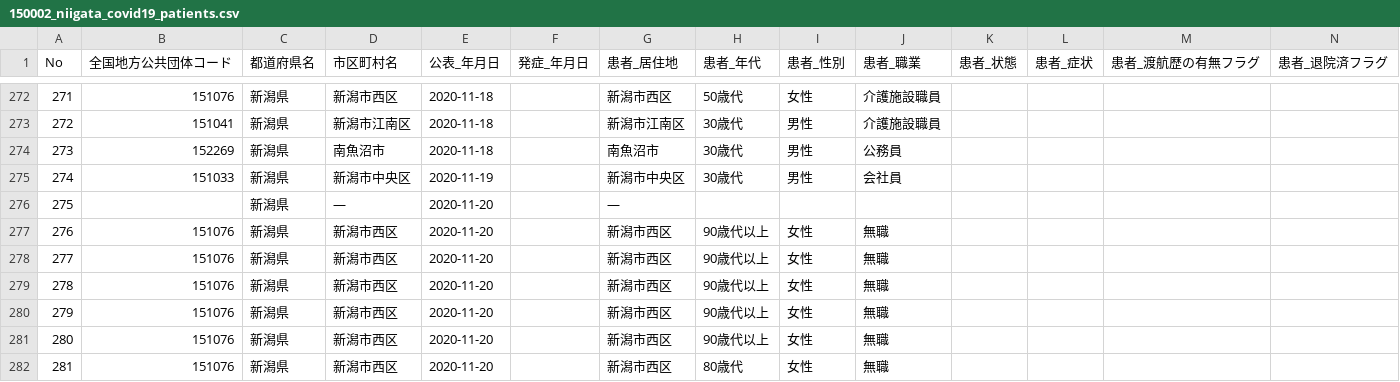
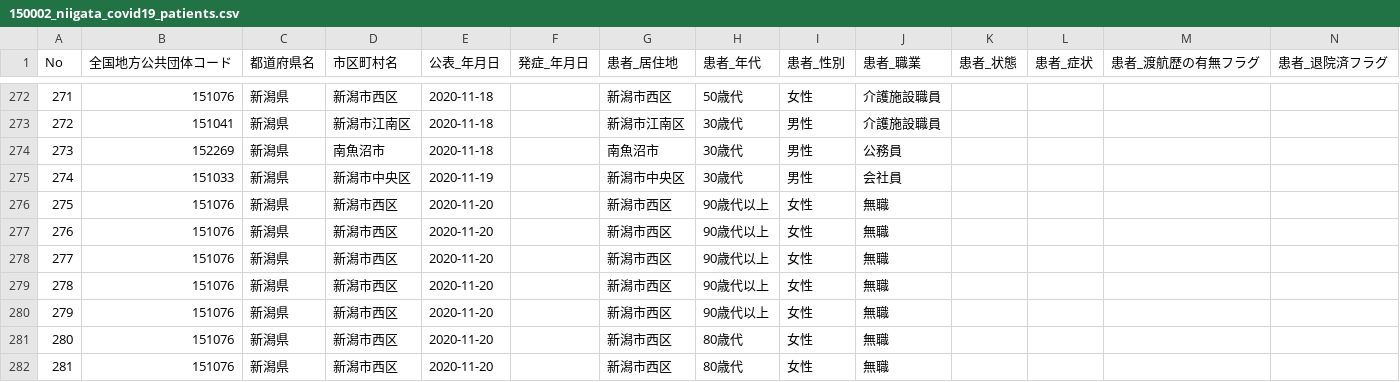
Before and after one commit to CodeForNiigata/covid19-data-niigata, a CSV file: dist/csv/150002_niigata_covid19_patients.csv, drawn as a sheet; only a part is shown, gaps mark what is left out; the shorter side is filled out with more unchanged rows; removed rows and columns are numbered as before the commit, all else as after; rows hold the shown columns only; the diff names each change by its address in the sheet, - before the commit and + after, or states it on an @@ line.

```diff
--- a/dist/csv/150002_niigata_covid19_patients.csv
+++ b/dist/csv/150002_niigata_covid19_patients.csv
-row 276: 275 |  | 新潟県 | ― | 2020-11-20 |  | ―
@@ column A (No) renumbered from row 276 down @@
```
Also changed, not shown: 1 other file.
